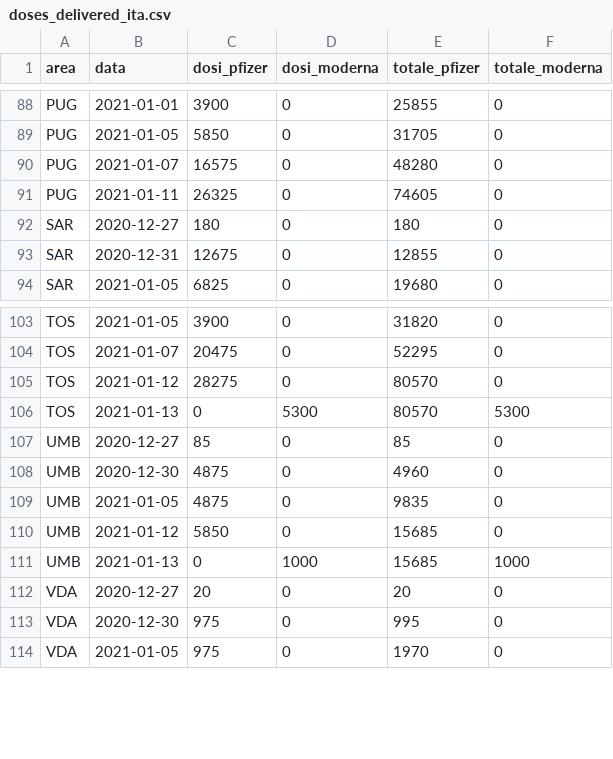
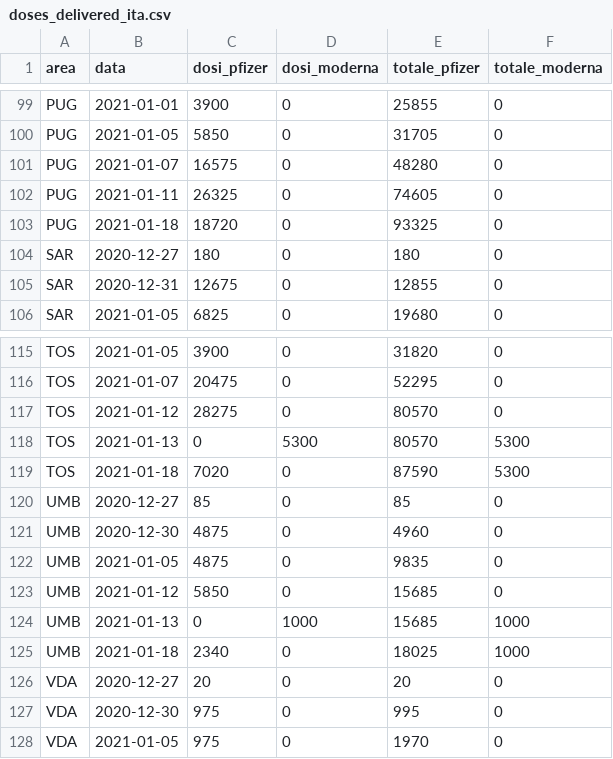
Before and after one commit to baggiponte/vaccine-data-italy, a CSV file: data_italy/doses_delivered_ita.csv, drawn as a sheet; only a part is shown, gaps mark what is left out; the diff covers the shown part only.

```diff
--- a/data_italy/doses_delivered_ita.csv
+++ b/data_italy/doses_delivered_ita.csv
@@ -91,2 +102,3 @@ PUG,2021-01-07,16575,0,48280,0
 PUG,2021-01-11,26325,0,74605,0
+PUG,2021-01-18,18720,0,93325,0
 SAR,2020-12-27,180,0,180,0
@@ -106,2 +118,3 @@ TOS,2021-01-12,28275,0,80570,0
 TOS,2021-01-13,0,5300,80570,5300
+TOS,2021-01-18,7020,0,87590,5300
 UMB,2020-12-27,85,0,85,0
@@ -111,2 +124,3 @@ UMB,2021-01-12,5850,0,15685,0
 UMB,2021-01-13,0,1000,15685,1000
+UMB,2021-01-18,2340,0,18025,1000
 VDA,2020-12-27,20,0,20,0
```
Also changed, not shown: 11 added rows elsewhere in this file, data_italy/aggregated_by_age_range_ita.csv, data_italy/totals_by_age_range_ita.csv, 7 other files.
